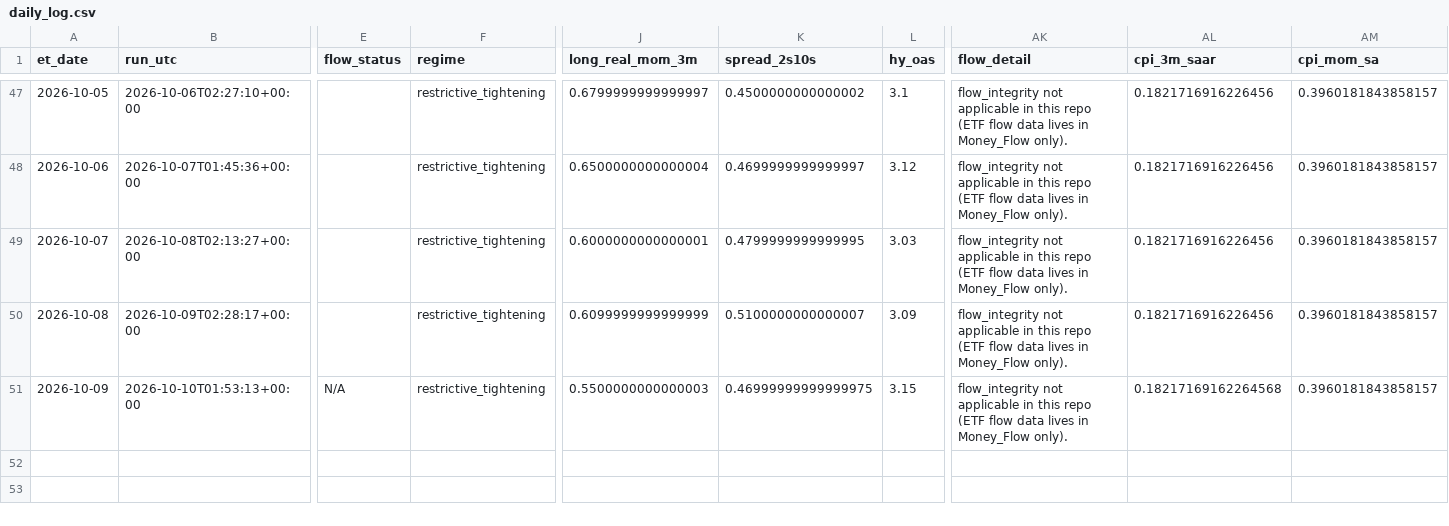
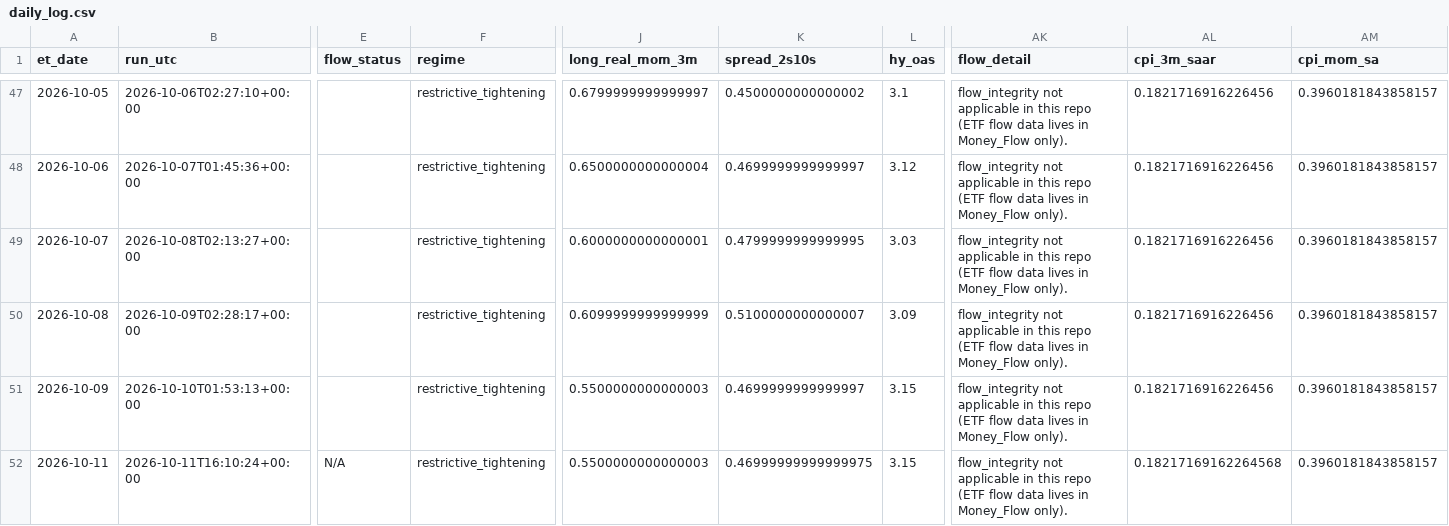
Before and after one commit to timothylundeen2008-web/Portfolio-Tracker, a CSV file: logs/daily_log.csv, drawn as a sheet; only a part is shown, gaps mark what is left out; rows hold the shown columns only; the diff names each change by its address in the sheet, - before the commit and + after, or states it on an @@ line.

```diff
--- a/logs/daily_log.csv
+++ b/logs/daily_log.csv
-E51 (flow_status): N/A
+E51 (flow_status): (empty)
-K51 (spread_2s10s): 0.46999999999999975
+K51 (spread_2s10s): 0.4699999999999997
-AL51 (cpi_3m_saar): 0.18217169162264568
+AL51 (cpi_3m_saar): 0.1821716916226456
+row 52: 2026-10-11 | 2026-10-11T16:10:24+00:00 | N/A | restrictive_tightening | 0.5500000000000003 | 0.46999999999999975 | 3.15 | flow_integrity not applicable in this repo (ETF flow data lives in Money_Flow only). | 0.18217169162264568 | 0.3960181843858157
```
Also changed, not shown: 5 other files.
